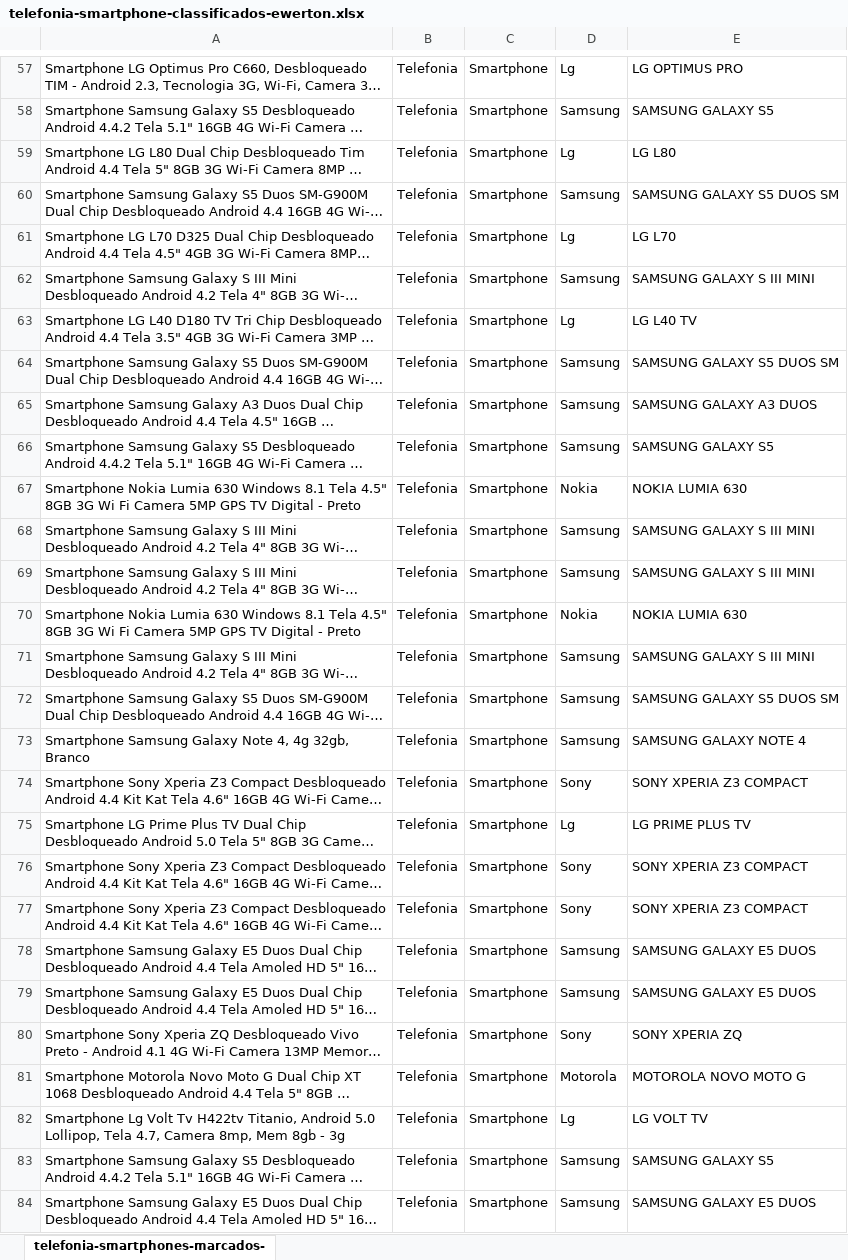
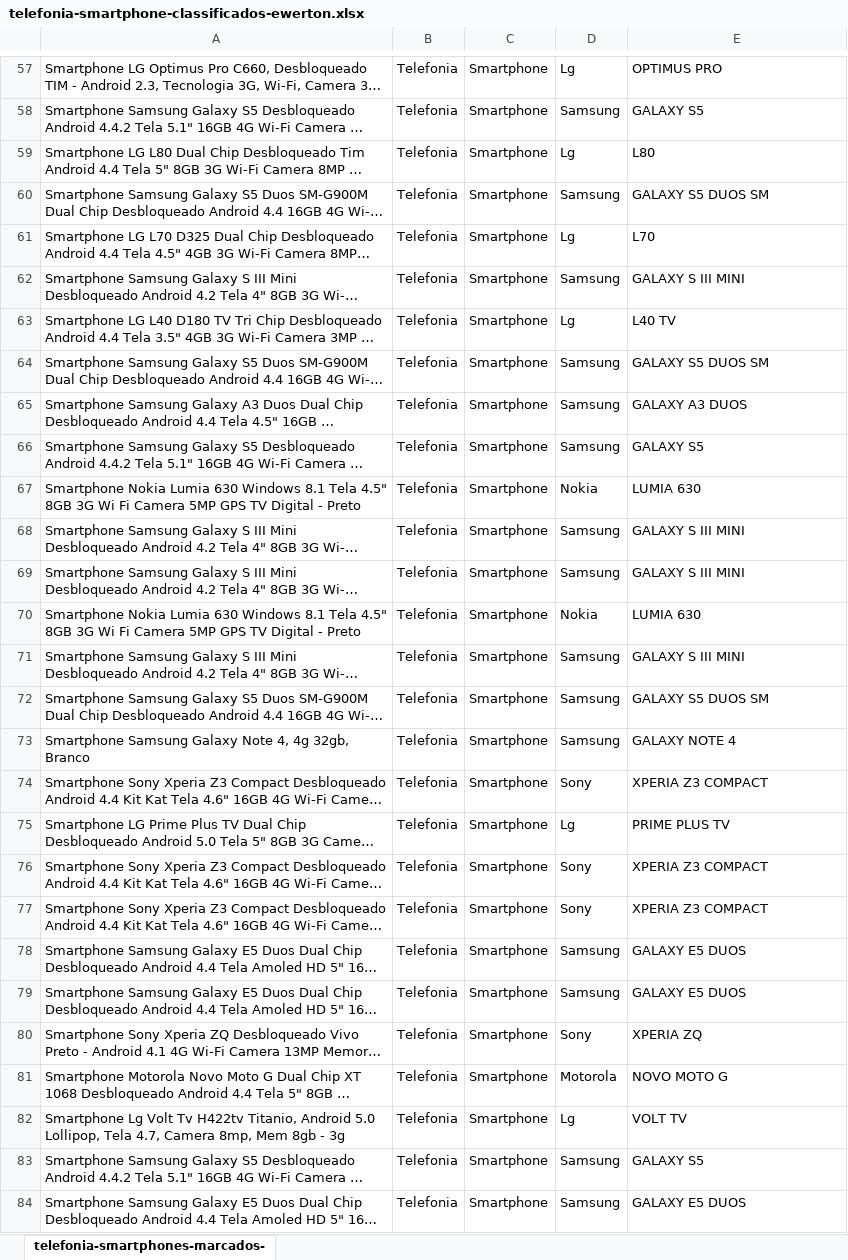
Before and after one commit to emadruga/desafio, an Excel workbook: matching/src/planilhas/telefonia-smartphone-classificados-ewerton.xlsx, sheet telefonia-smartphones-marcados-, drawn as a sheet; only a part is shown, gaps mark what is left out; long unchanged cells end in …; values as stored, in another font and other column widths than the file's, no borders; the diff covers the shown part only; the diff names each change by its address in the sheet, - before the commit and + after, or states it on an @@ line.

```diff
--- a/matching/src/planilhas/telefonia-smartphone-classificados-ewerton.xlsx (sheet telefonia-smartphones-marcados-)
+++ b/matching/src/planilhas/telefonia-smartphone-classificados-ewerton.xlsx (sheet telefonia-smartphones-marcados-)
-E57: LG OPTIMUS PRO
+E57: OPTIMUS PRO
-E58: SAMSUNG GALAXY S5
+E58: GALAXY S5
-E59: LG L80
+E59: L80
-E60: SAMSUNG GALAXY S5 DUOS SM
+E60: GALAXY S5 DUOS SM
-E61: LG L70
+E61: L70
-E62: SAMSUNG GALAXY S III MINI
+E62: GALAXY S III MINI
-E63: LG L40 TV
+E63: L40 TV
-E64: SAMSUNG GALAXY S5 DUOS SM
+E64: GALAXY S5 DUOS SM
-E65: SAMSUNG GALAXY A3 DUOS
+E65: GALAXY A3 DUOS
-E66: SAMSUNG GALAXY S5
+E66: GALAXY S5
-E67: NOKIA LUMIA 630
+E67: LUMIA 630
-E68:E69: SAMSUNG GALAXY S III MINI
+E68:E69: GALAXY S III MINI
-E70: NOKIA LUMIA 630
+E70: LUMIA 630
-E71: SAMSUNG GALAXY S III MINI
+E71: GALAXY S III MINI
-E72: SAMSUNG GALAXY S5 DUOS SM
+E72: GALAXY S5 DUOS SM
-E73: SAMSUNG GALAXY NOTE 4
+E73: GALAXY NOTE 4
-E74: SONY XPERIA Z3 COMPACT
+E74: XPERIA Z3 COMPACT
-E75: LG PRIME PLUS TV
+E75: PRIME PLUS TV
-E76:E77: SONY XPERIA Z3 COMPACT
+E76:E77: XPERIA Z3 COMPACT
-E78:E79: SAMSUNG GALAXY E5 DUOS
+E78:E79: GALAXY E5 DUOS
-E80: SONY XPERIA ZQ
+E80: XPERIA ZQ
-E81: MOTOROLA NOVO MOTO G
+E81: NOVO MOTO G
-E82: LG VOLT TV
+E82: VOLT TV
-E83: SAMSUNG GALAXY S5
+E83: GALAXY S5
-E84: SAMSUNG GALAXY E5 DUOS
+E84: GALAXY E5 DUOS
```
Also changed, not shown: 883 edited cells elsewhere in this sheet, 2 other files.
